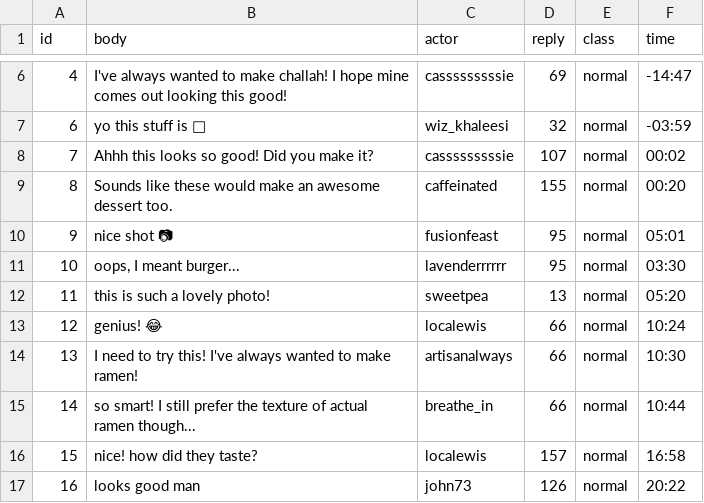
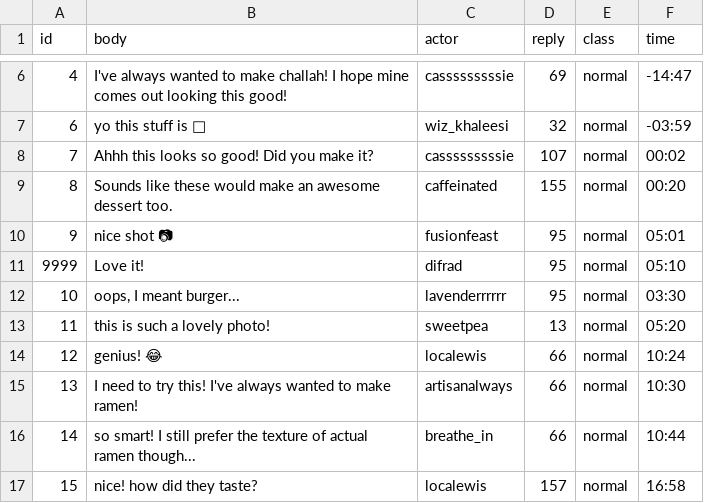
Before and after one commit to cornellsml/truman, a CSV file: input/replies.csv, drawn as a sheet; only a part is shown, gaps mark what is left out; the shorter side is filled out with more unchanged rows.

```diff
--- a/input/replies.csv
+++ b/input/replies.csv
@@ -10,2 +10,3 @@ id,body,actor,reply,class,time
 9,nice shot 📷,fusionfeast,95,normal,05:01
+9999,Love it!,difrad,95,normal,05:10
 10,"oops, I meant burger...",lavenderrrrrr,95,normal,03:30
```
Also changed, not shown: input/actors.csv, input/posts.csv, 10 other files.
